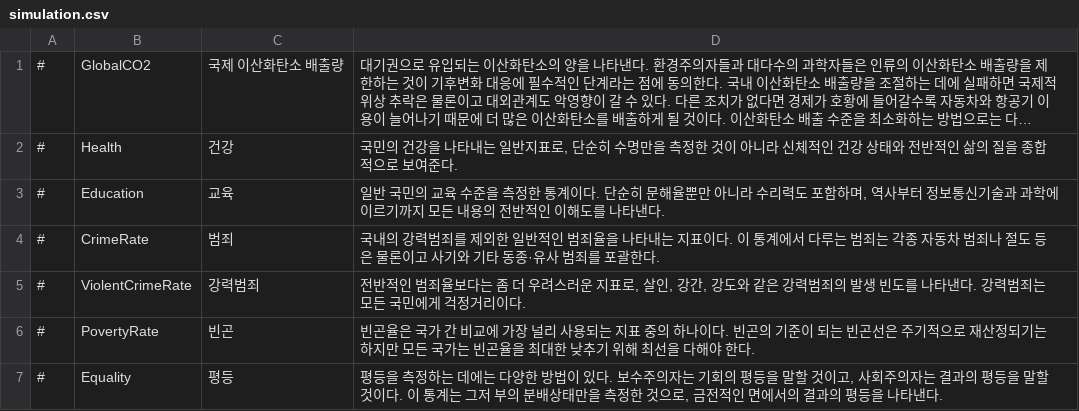
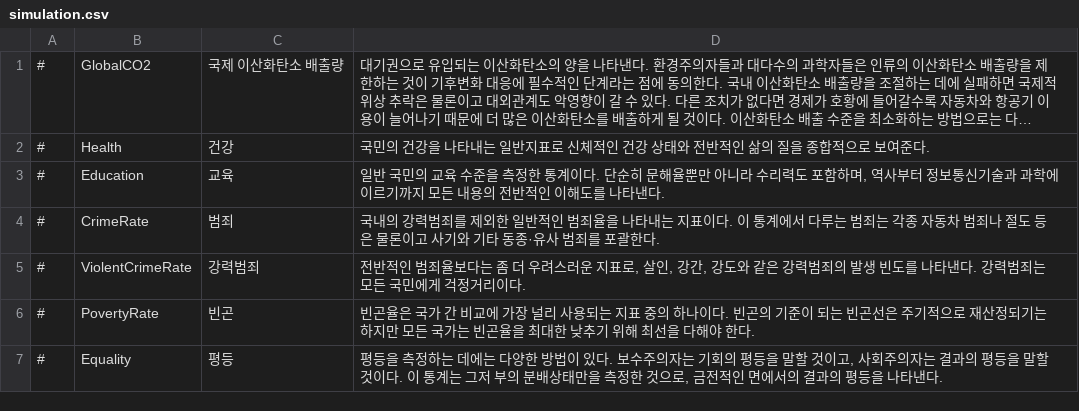
Before and after one commit to whiteforce4/Democracy4KoreanTranslation, a CSV file: Korean/simulation.csv, drawn as a sheet; only a part is shown; long unchanged cells end in …; the diff names each change by its address in the sheet, - before the commit and + after, or states it on an @@ line.

```diff
--- a/Korean/simulation.csv
+++ b/Korean/simulation.csv
-D2: …반지표로, 단순히 수명만을 측정한 것이 아니라 신체적…
+D2: …반지표로 신체적…
```
Also changed, not shown: 1 other file.
